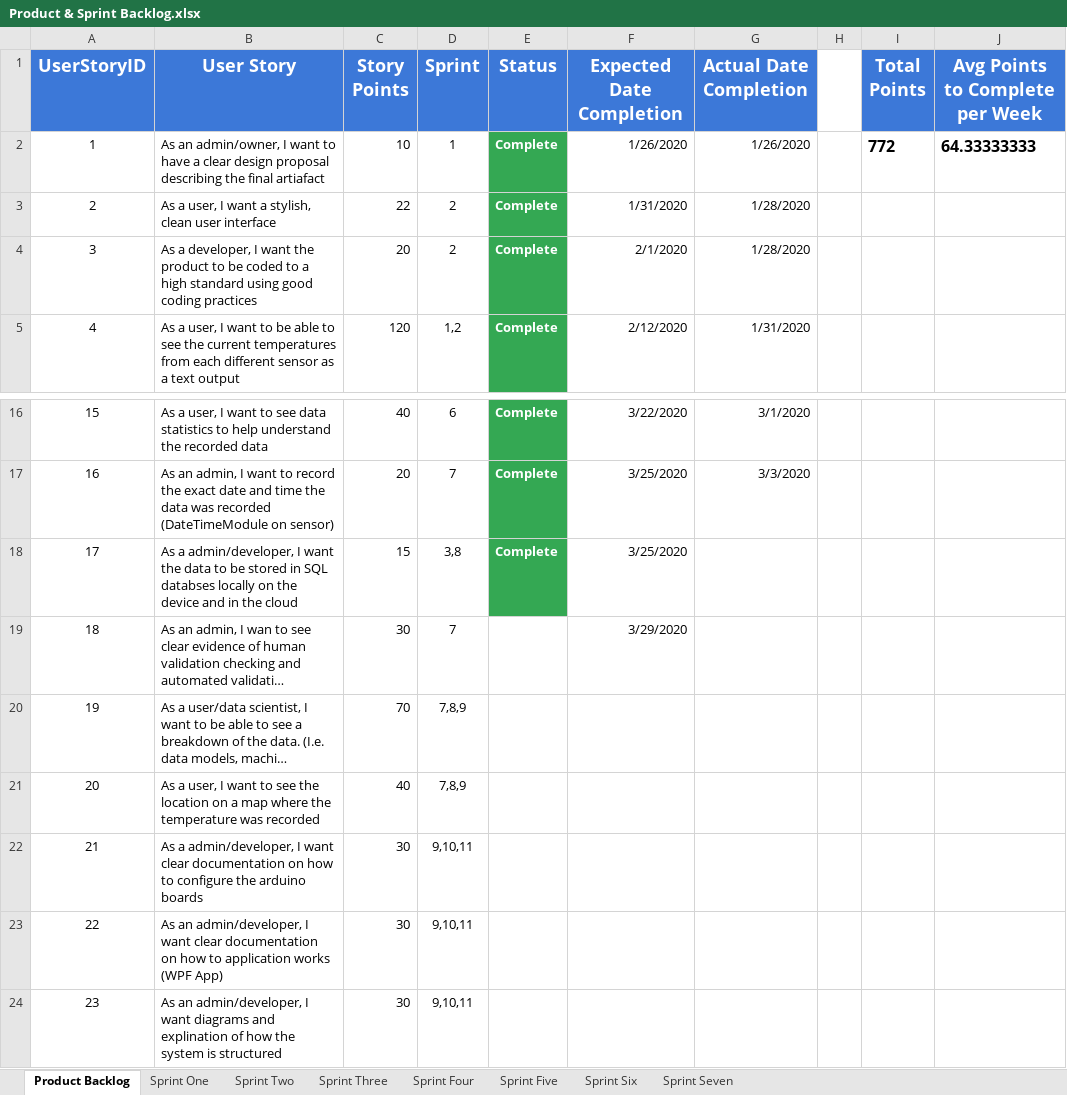
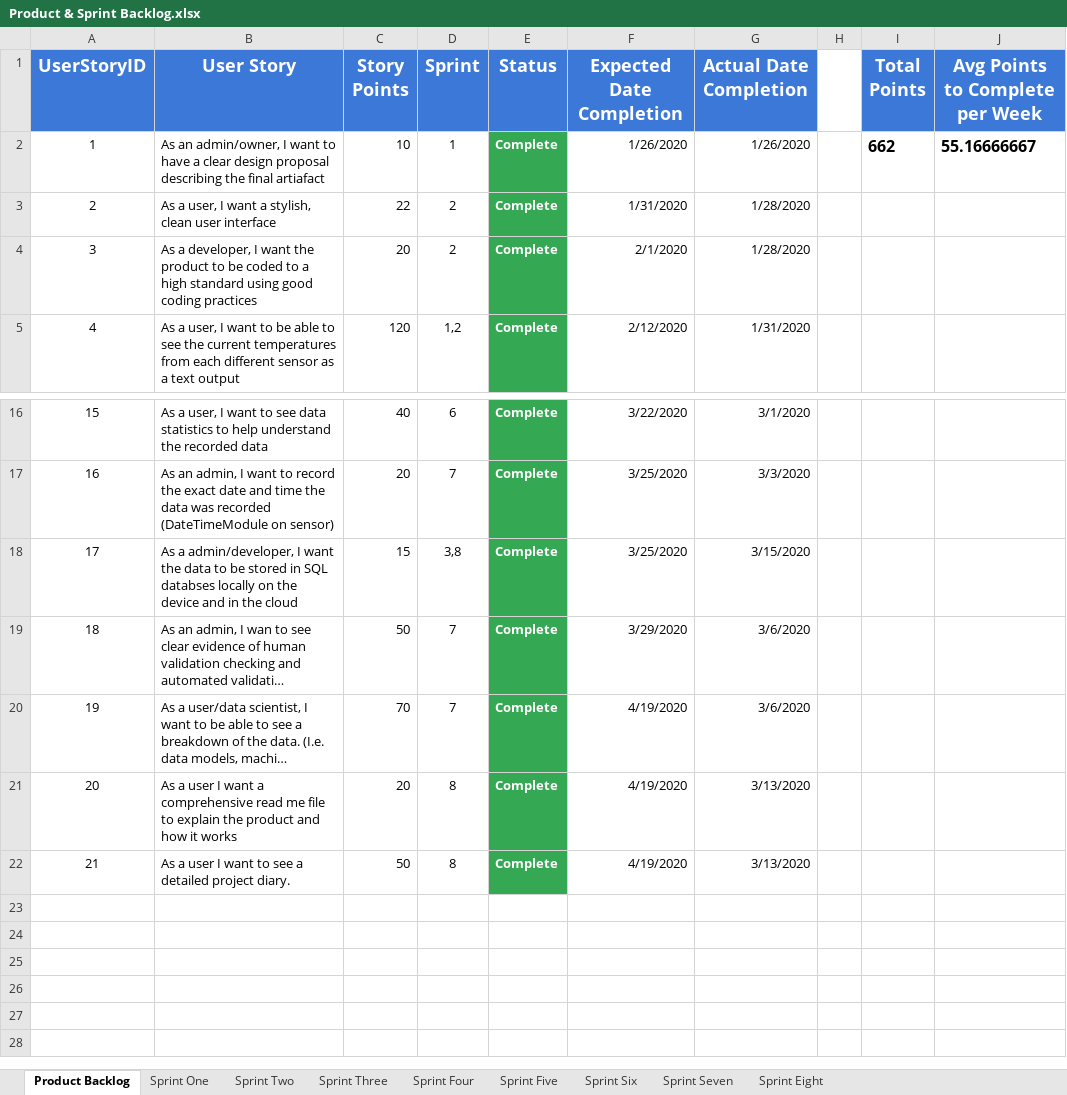
Before and after one commit to craigmartin97/ShellTemperature, an Excel workbook: Documentation/Q5031372-ArtifactDiary/Product & Sprint Backlog.xlsx, sheet Product Backlog, drawn as a sheet; only a part is shown, gaps mark what is left out; long unchanged cells end in …; values as stored, in another font and other column widths than the file's, no borders; removed rows and columns are numbered as before the commit, all else as after; the diff names each change by its address in the sheet, - before the commit and + after, or states it on an @@ line.

Commit message:
Update sprint backlog

```diff
--- a/Documentation/Q5031372-ArtifactDiary/Product & Sprint Backlog.xlsx (sheet Product Backlog)
+++ b/Documentation/Q5031372-ArtifactDiary/Product & Sprint Backlog.xlsx (sheet Product Backlog)
+sheet tab: Sprint Eight
-I2 (Total Points): 772
+I2 (Total Points): 662
-J2 (Avg Points to Complete per Week): 64.33333333
+J2 (Avg Points to Complete per Week): 55.16666667
-G18 (Actual Date Completion): (empty)
+G18 (Actual Date Completion): 3/15/2020
-C19 (Story Points): 30
+C19 (Story Points): 50
-E19:E20 (Status): (empty)
+E19:E20 (Status): Complete
-E19:E20 fill: none
+E19:E20 fill: #34A853
-G19:G20 (Actual Date Completion): (empty)
+G19:G20 (Actual Date Completion): 3/6/2020
-D20 (Sprint): 7,8,9
+D20 (Sprint): 7
-F20 (Expected Date Completion): (empty)
+F20 (Expected Date Completion): 4/19/2020
-row 21: 20 | As a user, I want to see the location on a map where the temperature was recorded | 40 | 7,8,9
-row 22: 21 | As a admin/developer, I want clear documentation on how to configure the arduino boards | 30 | 9,10,11
-row 23: 22 | As an admin/developer, I want clear documentation on how to application works (WPF App) | 30 | 9,10,11
-row 24: 23 | As an admin/developer, I want diagrams and explination of how the system is structured | 30 | 9,10,11
+row 21: 20 | As a user I want a comprehensive read me file to explain the product and how it works | 20 | 8 | Complete | 4/19/2020 | 3/13/2020
+row 22: 21 | As a user I want to see a detailed project diary. | 50 | 8 | Complete | 4/19/2020 | 3/13/2020
```
Also changed, not shown: sheet Sprint Seven, sheet Sprint Four, sheet Sprint Five, sheet Sprint Three, sheet Sprint Six, sheet Sprint Two, formulas that keep their value, charts or pictures, 2 other files.
